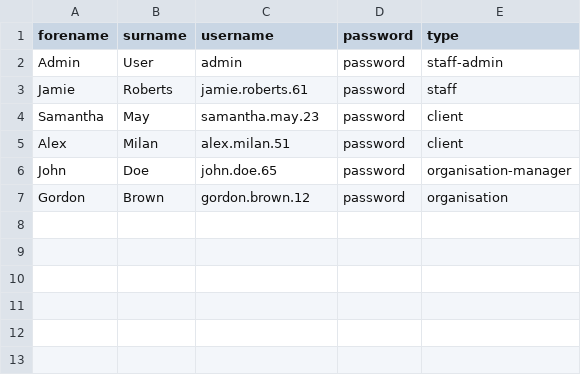
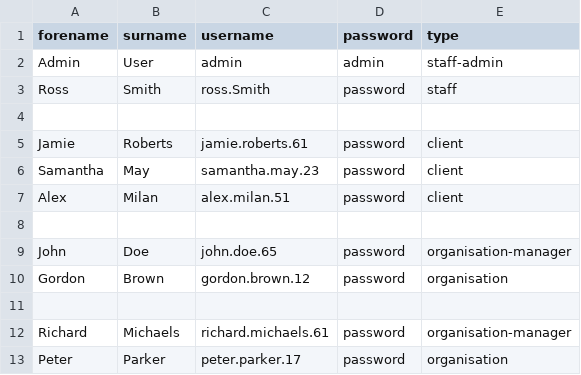
Before and after one commit to DiNitride/foodbank-it, a CSV file: db/test-users.csv, drawn as a sheet.

```diff
--- a/db/test-users.csv
+++ b/db/test-users.csv
@@ -1,7 +1,13 @@
 forename,surname,username,password,type
-Admin,User,admin,password,staff-admin
-Jamie,Roberts,jamie.roberts.61,password,staff
+Admin,User,admin,admin,staff-admin
+Ross,Smith,ross.Smith,password,staff
+
+Jamie,Roberts,jamie.roberts.61,password,client
 Samantha,May,samantha.may.23,password,client
 Alex,Milan,alex.milan.51,password,client
+
 John,Doe,john.doe.65,password,organisation-manager
 Gordon,Brown,gordon.brown.12,password,organisation
+
+Richard,Michaels,richard.michaels.61,password,organisation-manager
+Peter,Parker,peter.parker.17,password,organisation
```
Also changed, not shown: 27 other files.
